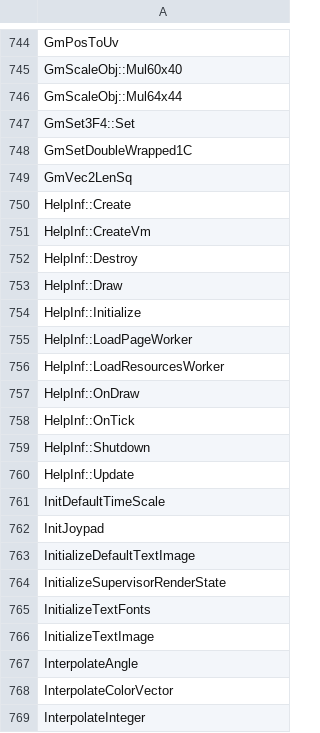
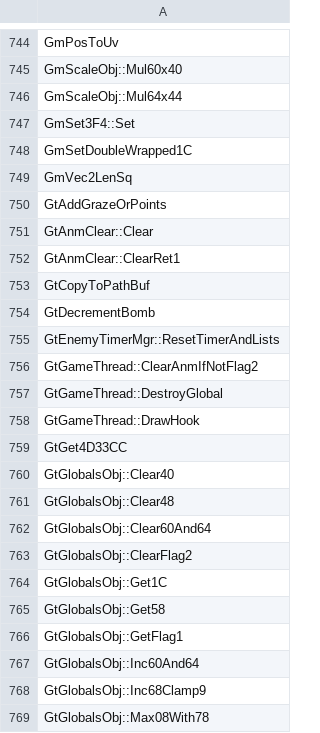
Before and after one commit to N0zoM1z0/th128, a CSV file: config/implemented.csv, drawn as a sheet; only a part is shown, gaps mark what is left out; the shorter side is filled out with more unchanged rows; the diff covers the shown part only.

```diff
--- a/config/implemented.csv
+++ b/config/implemented.csv
@@ -749 +749,21 @@ GmSetDoubleWrapped1C
 GmVec2LenSq
+GtAddGrazeOrPoints
+GtAnmClear::Clear
+GtAnmClear::ClearRet1
+GtCopyToPathBuf
+GtDecrementBomb
+GtEnemyTimerMgr::ResetTimerAndLists
+GtGameThread::ClearAnmIfNotFlag2
+GtGameThread::DestroyGlobal
+GtGameThread::DrawHook
+GtGet4D33CC
+GtGlobalsObj::Clear40
+GtGlobalsObj::Clear48
+GtGlobalsObj::Clear60And64
+GtGlobalsObj::ClearFlag2
+GtGlobalsObj::Get1C
+GtGlobalsObj::Get58
+GtGlobalsObj::GetFlag1
+GtGlobalsObj::Inc60And64
+GtGlobalsObj::Inc68Clamp9
+GtGlobalsObj::Max08With78
```
Also changed, not shown: 24 added rows elsewhere in this file, config/reccmp-functions.csv, 9 other files.
